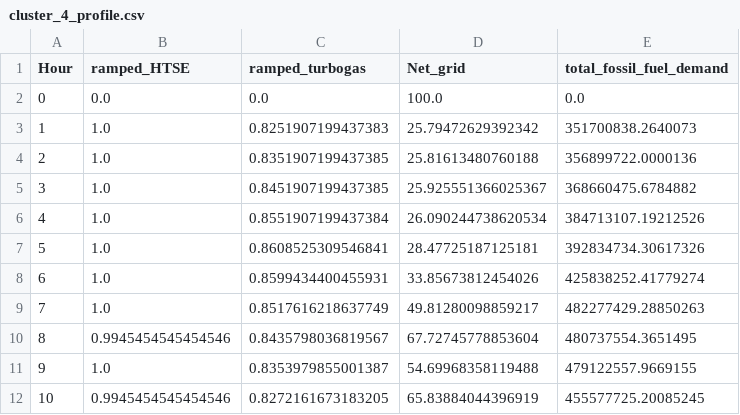
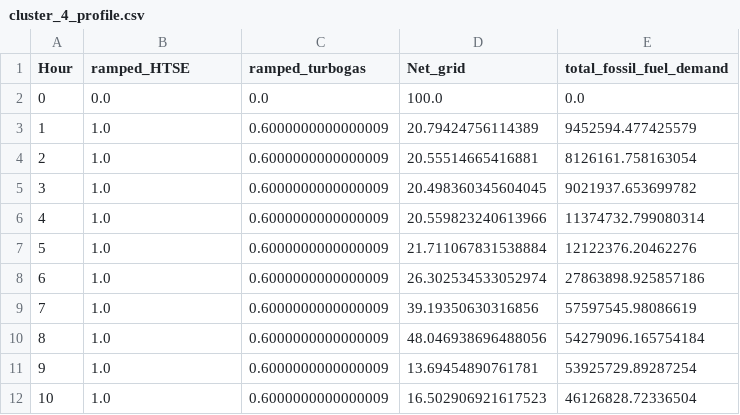
Before and after one commit to simo-pagliu/INRE, a CSV file: cluster_4_profile.csv, drawn as a sheet; only a part is shown; the diff covers the shown part only.

```diff
--- a/cluster_4_profile.csv
+++ b/cluster_4_profile.csv
@@ -2,11 +2,11 @@ Hour,ramped_HTSE,ramped_turbogas,Net_grid,total_fossil_fuel_demand
 0,0.0,0.0,100.0,0.0
-1,1.0,0.8251907199437383,25.79472629392342,351700838.2640073
-2,1.0,0.8351907199437385,25.81613480760188,356899722.0000136
-3,1.0,0.8451907199437385,25.925551366025367,368660475.6784882
-4,1.0,0.8551907199437384,26.090244738620534,384713107.19212526
-5,1.0,0.8608525309546841,28.47725187125181,392834734.30617326
-6,1.0,0.8599434400455931,33.85673812454026,425838252.41779274
-7,1.0,0.8517616218637749,49.81280098859217,482277429.28850263
-8,0.9945454545454546,0.8435798036819567,67.72745778853604,480737554.3651495
-9,1.0,0.8353979855001387,54.69968358119488,479122557.9669155
-10,0.9945454545454546,0.8272161673183205,65.83884044396919,455577725.20085245
+1,1.0,0.6000000000000009,20.79424756114389,9452594.477425579
+2,1.0,0.6000000000000009,20.55514665416881,8126161.758163054
+3,1.0,0.6000000000000009,20.498360345604045,9021937.653699782
+4,1.0,0.6000000000000009,20.559823240613966,11374732.799080314
+5,1.0,0.6000000000000009,21.711067831538884,12122376.20462276
+6,1.0,0.6000000000000009,26.302534533052974,27863898.925857186
+7,1.0,0.6000000000000009,39.19350630316856,57597545.98086619
+8,1.0,0.6000000000000009,48.046938696488056,54279096.165754184
+9,1.0,0.6000000000000009,13.69454890761781,53925729.89287254
+10,1.0,0.6000000000000009,16.502906921617523,46126828.72336504
```
Also changed, not shown: 50 edited cells elsewhere in this file, Exports/Net_Grid_Demand.csv, cluster_0_profile.csv, 10 other files.
